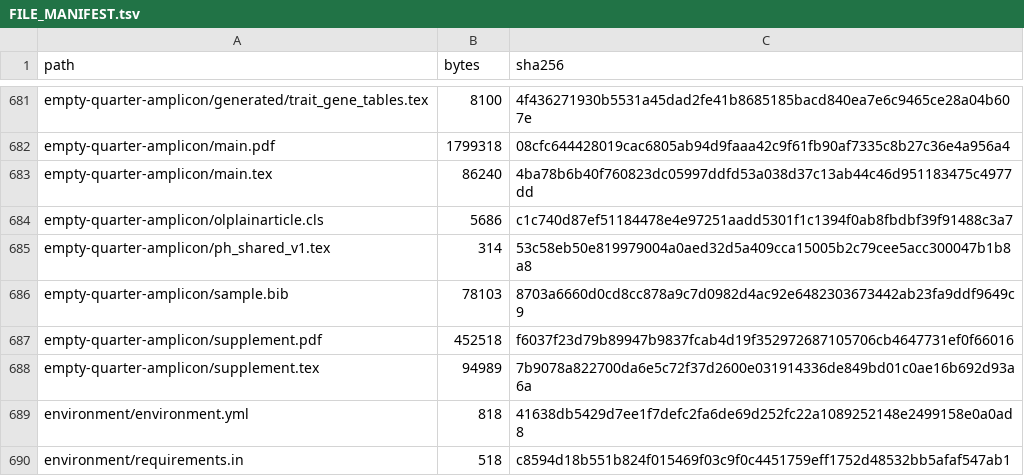
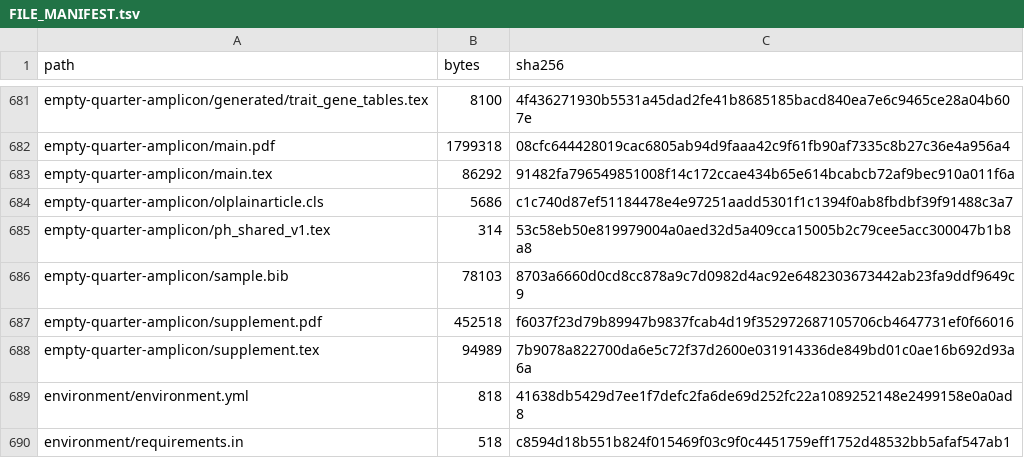
Before and after one commit to bio-ontology-research-group/empty-quarter-ecology, a TSV file: FILE_MANIFEST.tsv, drawn as a sheet; only a part is shown, gaps mark what is left out.

```diff
--- a/FILE_MANIFEST.tsv
+++ b/FILE_MANIFEST.tsv
@@ -682,3 +682,3 @@ empty-quarter-amplicon/generated/trait_gene_tables.tex	8100	4f436271930b5531a45d
 empty-quarter-amplicon/main.pdf	1799318	08cfc644428019cac6805ab94d9faaa42c9f61fb90af7335c8b27c36e4a956a4
-empty-quarter-amplicon/main.tex	86240	4ba78b6b40f760823dc05997ddfd53a038d37c13ab44c46d951183475c4977dd
+empty-quarter-amplicon/main.tex	86292	91482fa796549851008f14c172ccae434b65e614bcabcb72af9bec910a011f6a
 empty-quarter-amplicon/olplainarticle.cls	5686	c1c740d87ef51184478e4e97251aadd5301f1c1394f0ab8fbdbf39f91488c3a7
```
Also changed, not shown: 1 other file.
